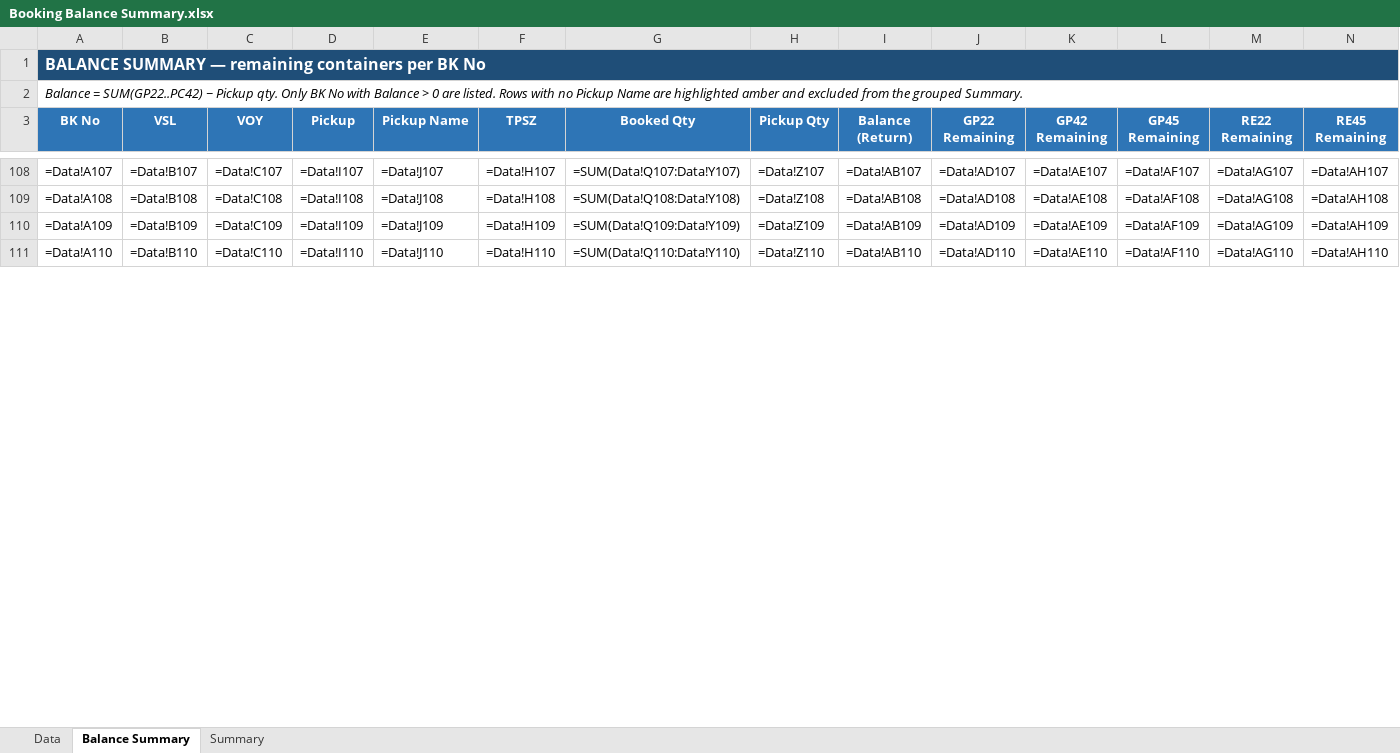
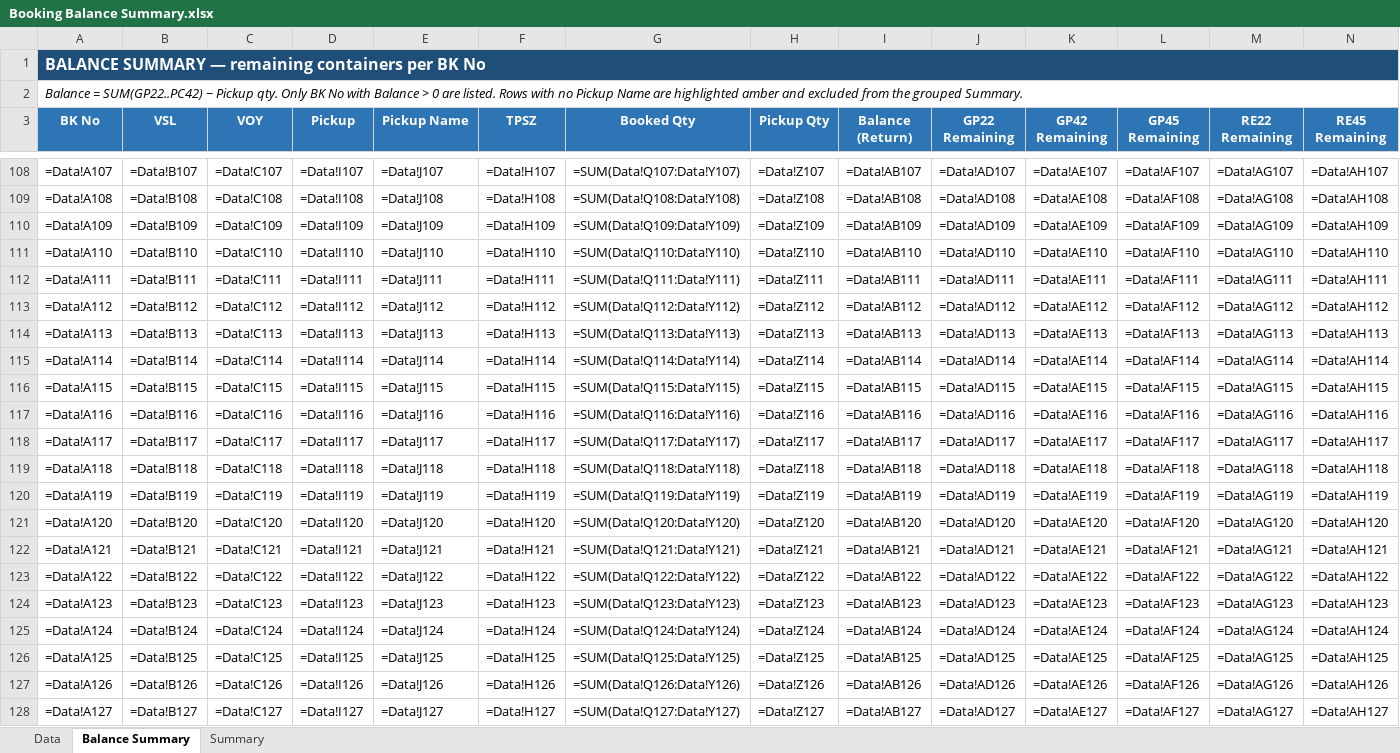
Before and after one commit to sirichai1265/booking-balance-dashboard, an Excel workbook: output/Booking Balance Summary.xlsx, sheet Balance Summary, drawn as a sheet; only a part is shown, gaps mark what is left out; values as stored, in another font and other column widths than the file's, no borders; formulas without a stored value are shown as written; rows hold the shown columns only; the diff covers the shown part only; the diff names each change by its address in the sheet, - before the commit and + after, or states it on an @@ line.

```diff
--- a/output/Booking Balance Summary.xlsx (sheet Balance Summary)
+++ b/output/Booking Balance Summary.xlsx (sheet Balance Summary)
+row 112: =Data!A111 | =Data!B111 | =Data!C111 | =Data!I111 | =Data!J111 | =Data!H111 | =SUM(Data!Q111:Data!Y111) | =Data!Z111 | =Data!AB111 | =Data!AD111 | =Data!AE111 | =Data!AF111 | =Data!AG111 | =Data!AH111
+row 113: =Data!A112 | =Data!B112 | =Data!C112 | =Data!I112 | =Data!J112 | =Data!H112 | =SUM(Data!Q112:Data!Y112) | =Data!Z112 | =Data!AB112 | =Data!AD112 | =Data!AE112 | =Data!AF112 | =Data!AG112 | =Data!AH112
+row 114: =Data!A113 | =Data!B113 | =Data!C113 | =Data!I113 | =Data!J113 | =Data!H113 | =SUM(Data!Q113:Data!Y113) | =Data!Z113 | =Data!AB113 | =Data!AD113 | =Data!AE113 | =Data!AF113 | =Data!AG113 | =Data!AH113
+row 115: =Data!A114 | =Data!B114 | =Data!C114 | =Data!I114 | =Data!J114 | =Data!H114 | =SUM(Data!Q114:Data!Y114) | =Data!Z114 | =Data!AB114 | =Data!AD114 | =Data!AE114 | =Data!AF114 | =Data!AG114 | =Data!AH114
+row 116: =Data!A115 | =Data!B115 | =Data!C115 | =Data!I115 | =Data!J115 | =Data!H115 | =SUM(Data!Q115:Data!Y115) | =Data!Z115 | =Data!AB115 | =Data!AD115 | =Data!AE115 | =Data!AF115 | =Data!AG115 | =Data!AH115
+row 117: =Data!A116 | =Data!B116 | =Data!C116 | =Data!I116 | =Data!J116 | =Data!H116 | =SUM(Data!Q116:Data!Y116) | =Data!Z116 | =Data!AB116 | =Data!AD116 | =Data!AE116 | =Data!AF116 | =Data!AG116 | =Data!AH116
+row 118: =Data!A117 | =Data!B117 | =Data!C117 | =Data!I117 | =Data!J117 | =Data!H117 | =SUM(Data!Q117:Data!Y117) | =Data!Z117 | =Data!AB117 | =Data!AD117 | =Data!AE117 | =Data!AF117 | =Data!AG117 | =Data!AH117
+row 119: =Data!A118 | =Data!B118 | =Data!C118 | =Data!I118 | =Data!J118 | =Data!H118 | =SUM(Data!Q118:Data!Y118) | =Data!Z118 | =Data!AB118 | =Data!AD118 | =Data!AE118 | =Data!AF118 | =Data!AG118 | =Data!AH118
+row 120: =Data!A119 | =Data!B119 | =Data!C119 | =Data!I119 | =Data!J119 | =Data!H119 | =SUM(Data!Q119:Data!Y119) | =Data!Z119 | =Data!AB119 | =Data!AD119 | =Data!AE119 | =Data!AF119 | =Data!AG119 | =Data!AH119
+row 121: =Data!A120 | =Data!B120 | =Data!C120 | =Data!I120 | =Data!J120 | =Data!H120 | =SUM(Data!Q120:Data!Y120) | =Data!Z120 | =Data!AB120 | =Data!AD120 | =Data!AE120 | =Data!AF120 | =Data!AG120 | =Data!AH120
+row 122: =Data!A121 | =Data!B121 | =Data!C121 | =Data!I121 | =Data!J121 | =Data!H121 | =SUM(Data!Q121:Data!Y121) | =Data!Z121 | =Data!AB121 | =Data!AD121 | =Data!AE121 | =Data!AF121 | =Data!AG121 | =Data!AH121
+row 123: =Data!A122 | =Data!B122 | =Data!C122 | =Data!I122 | =Data!J122 | =Data!H122 | =SUM(Data!Q122:Data!Y122) | =Data!Z122 | =Data!AB122 | =Data!AD122 | =Data!AE122 | =Data!AF122 | =Data!AG122 | =Data!AH122
+row 124: =Data!A123 | =Data!B123 | =Data!C123 | =Data!I123 | =Data!J123 | =Data!H123 | =SUM(Data!Q123:Data!Y123) | =Data!Z123 | =Data!AB123 | =Data!AD123 | =Data!AE123 | =Data!AF123 | =Data!AG123 | =Data!AH123
+row 125: =Data!A124 | =Data!B124 | =Data!C124 | =Data!I124 | =Data!J124 | =Data!H124 | =SUM(Data!Q124:Data!Y124) | =Data!Z124 | =Data!AB124 | =Data!AD124 | =Data!AE124 | =Data!AF124 | =Data!AG124 | =Data!AH124
+row 126: =Data!A125 | =Data!B125 | =Data!C125 | =Data!I125 | =Data!J125 | =Data!H125 | =SUM(Data!Q125:Data!Y125) | =Data!Z125 | =Data!AB125 | =Data!AD125 | =Data!AE125 | =Data!AF125 | =Data!AG125 | =Data!AH125
+row 127: =Data!A126 | =Data!B126 | =Data!C126 | =Data!I126 | =Data!J126 | =Data!H126 | =SUM(Data!Q126:Data!Y126) | =Data!Z126 | =Data!AB126 | =Data!AD126 | =Data!AE126 | =Data!AF126 | =Data!AG126 | =Data!AH126
+row 128: =Data!A127 | =Data!B127 | =Data!C127 | =Data!I127 | =Data!J127 | =Data!H127 | =SUM(Data!Q127:Data!Y127) | =Data!Z127 | =Data!AB127 | =Data!AD127 | =Data!AE127 | =Data!AF127 | =Data!AG127 | =Data!AH127
```
Also changed, not shown: 1 added row and 12 edited cells elsewhere in this sheet, sheet Data, sheet Summary, output/bkg pending - B.C. DEPOT CO.,LTD. ( Bang-Na KM.18).xlsx, output/bkg pending - HAST Logistics Co.,Ltd.xlsx, 9 other files.
